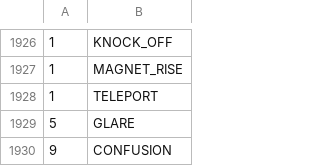
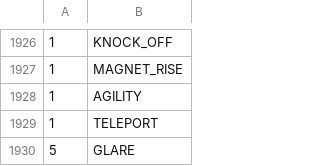
Before and after one commit to sjkuhnke/PokemonGame, a CSV file: res/info/movebank.csv, drawn as a sheet; only a part is shown, gaps mark what is left out; the shorter side is filled out with more unchanged rows; the diff names each change by its address in the sheet, - before the commit and + after, or states it on an @@ line.

```diff
--- a/res/info/movebank.csv
+++ b/res/info/movebank.csv
+row 1928: 1 | AGILITY
```
Also changed, not shown: res/info/trainers.csv, 10 other files.
